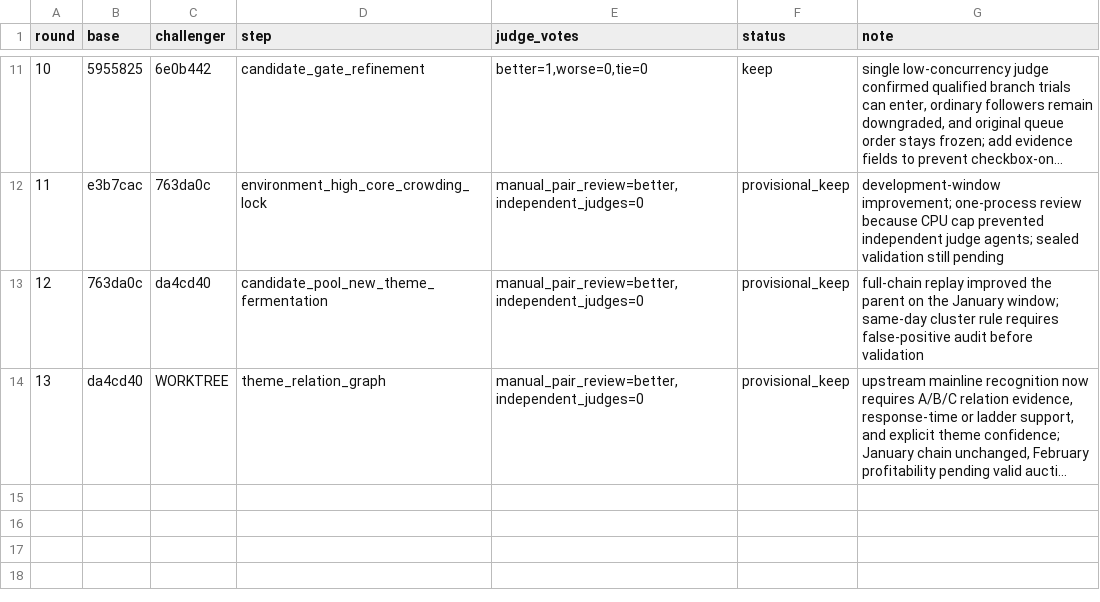
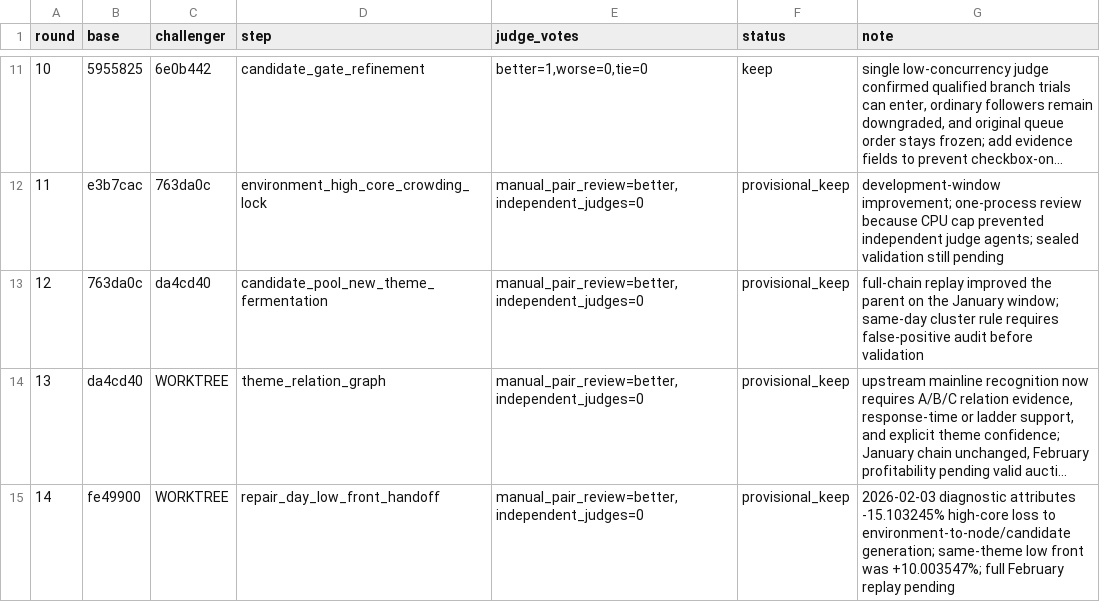
Before and after one commit to dongzzzzzzzzz/new-trade-skill, a TSV file: evolution/results.tsv, drawn as a sheet; only a part is shown, gaps mark what is left out; long unchanged cells end in …; the diff names each change by its address in the sheet, - before the commit and + after, or states it on an @@ line.

```diff
--- a/evolution/results.tsv
+++ b/evolution/results.tsv
+row 15: 14 | fe49900 | WORKTREE | repair_day_low_front_handoff | manual_pair_review=better,independent_judges=0 | provisional_keep | 2026-02-03 diagnostic attributes -15.103245% high-core loss to environment-to-node/candidate generation; same-theme low front was +10.003547%; full February replay pending
```
Also changed, not shown: 8 other files.
